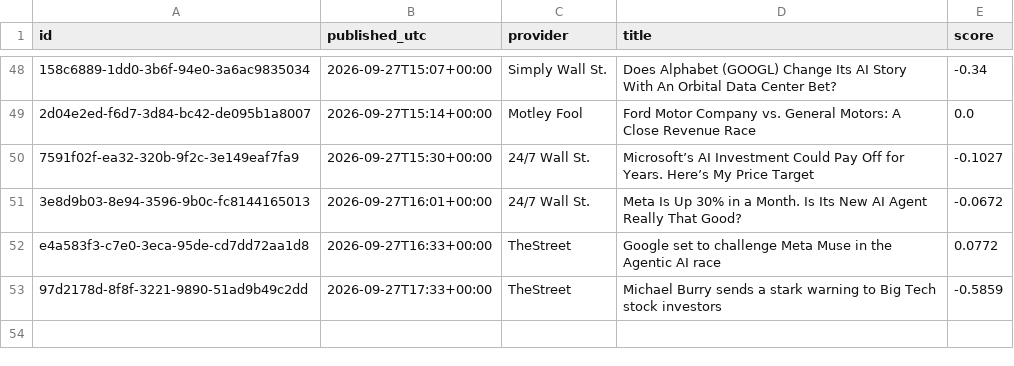
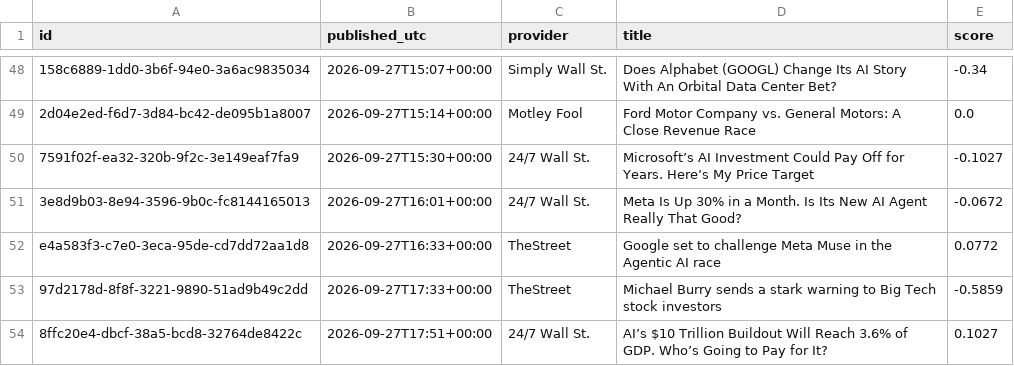
Before and after one commit to TKB789/thewheel, a CSV file: data/headlines/GOOG.csv, drawn as a sheet; only a part is shown, gaps mark what is left out; the diff names each change by its address in the sheet, - before the commit and + after, or states it on an @@ line.

```diff
--- a/data/headlines/GOOG.csv
+++ b/data/headlines/GOOG.csv
+row 54: 8ffc20e4-dbcf-38a5-bcd8-32764de8422c | 2026-09-27T17:51+00:00 | 24/7 Wall St. | AI’s $10 Trillion Buildout Will Reach 3.6% of GDP. Who’s Going to Pay for It? | 0.1027
```
Also changed, not shown: data/headlines/AMZN.csv, data/headlines/GOOGL.csv, 50 other files.
